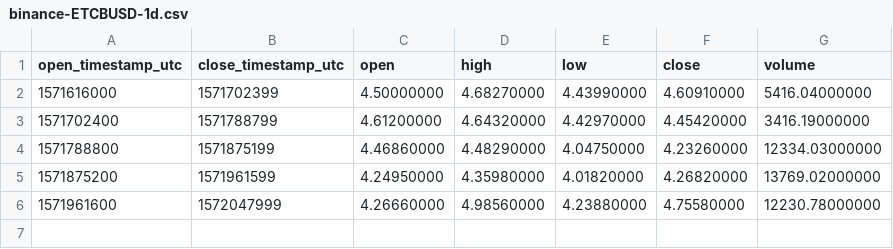
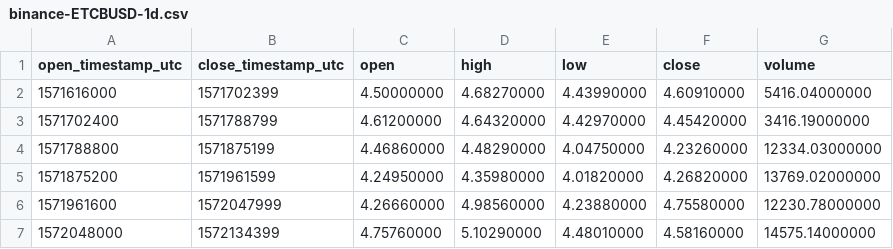
Before and after one commit to cryptobigbro/binance-ETCBUSD, a CSV file: binance-ETCBUSD-1d.csv, drawn as a sheet; the diff names each change by its address in the sheet, - before the commit and + after, or states it on an @@ line.

```diff
--- a/binance-ETCBUSD-1d.csv
+++ b/binance-ETCBUSD-1d.csv
+row 7: 1572048000 | 1572134399 | 4.75760000 | 5.10290000 | 4.48010000 | 4.58160000 | 14575.14000000
```
Also changed, not shown: binance-ETCBUSD-1h.csv, 1 other file.
